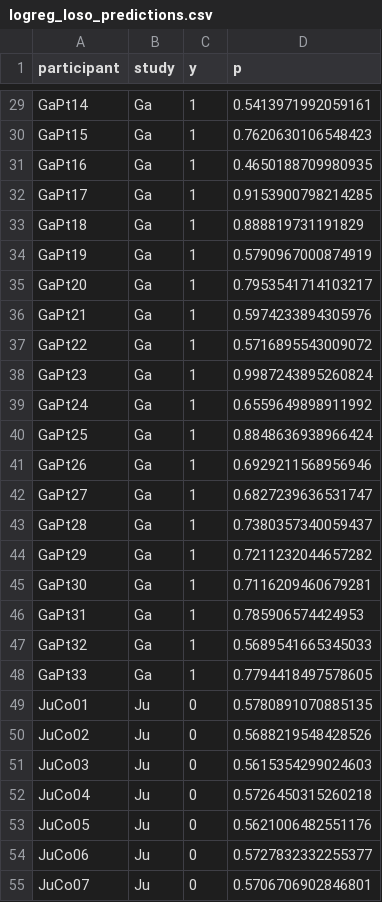
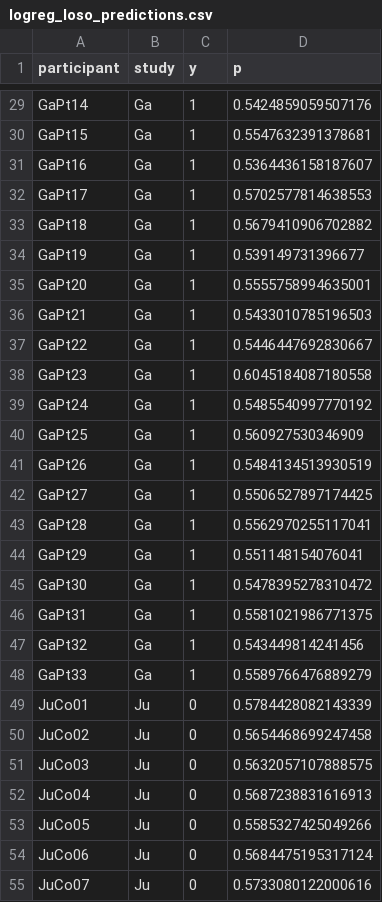
Before and after one commit to Jsanson1/BMEN600_Group5, a CSV file: results/logreg_loso_predictions.csv, drawn as a sheet; only a part is shown, gaps mark what is left out; the diff covers the shown part only; the diff names each change by its address in the sheet, - before the commit and + after, or states it on an @@ line.

```diff
--- a/results/logreg_loso_predictions.csv
+++ b/results/logreg_loso_predictions.csv
-D29 (p): 0.5413971992059161
+D29 (p): 0.5424859059507176
-D30 (p): 0.7620630106548423
+D30 (p): 0.5547632391378681
-D31 (p): 0.4650188709980935
+D31 (p): 0.5364436158187607
-D32 (p): 0.9153900798214285
+D32 (p): 0.5702577814638553
-D33 (p): 0.888819731191829
+D33 (p): 0.5679410906702882
-D34 (p): 0.5790967000874919
+D34 (p): 0.539149731396677
-D35 (p): 0.7953541714103217
+D35 (p): 0.5555758994635001
-D36 (p): 0.5974233894305976
+D36 (p): 0.5433010785196503
-D37 (p): 0.5716895543009072
+D37 (p): 0.5446447692830667
-D38 (p): 0.9987243895260824
+D38 (p): 0.6045184087180558
-D39 (p): 0.6559649898911992
+D39 (p): 0.5485540997770192
-D40 (p): 0.8848636938966424
+D40 (p): 0.560927530346909
-D41 (p): 0.6929211568956946
+D41 (p): 0.5484134513930519
-D42 (p): 0.6827239636531747
+D42 (p): 0.5506527897174425
-D43 (p): 0.7380357340059437
+D43 (p): 0.5562970255117041
-D44 (p): 0.7211232044657282
+D44 (p): 0.551148154076041
-D45 (p): 0.7116209460679281
+D45 (p): 0.5478395278310472
-D46 (p): 0.785906574424953
+D46 (p): 0.5581021986771375
-D47 (p): 0.5689541665345033
+D47 (p): 0.543449814241456
-D48 (p): 0.7794418497578605
+D48 (p): 0.5589766476889279
-D49 (p): 0.5780891070885135
+D49 (p): 0.5784428082143339
-D50 (p): 0.5688219548428526
+D50 (p): 0.5654468699247458
-D51 (p): 0.5615354299024603
+D51 (p): 0.5632057107888575
-D52 (p): 0.5726450315260218
+D52 (p): 0.5687238831616913
-D53 (p): 0.5621006482551176
+D53 (p): 0.5585327425049266
-D54 (p): 0.5727832332255377
+D54 (p): 0.5684475195317124
-D55 (p): 0.5706706902846801
+D55 (p): 0.5733080122000616
```
Also changed, not shown: 138 edited cells elsewhere in this file, results/logreg_coefficients.csv, results/logreg_folds.csv, 4 other files.
